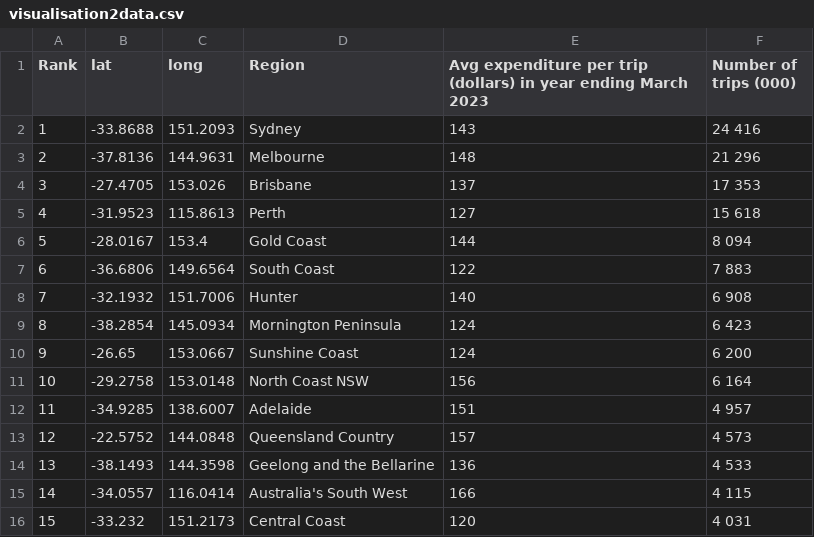
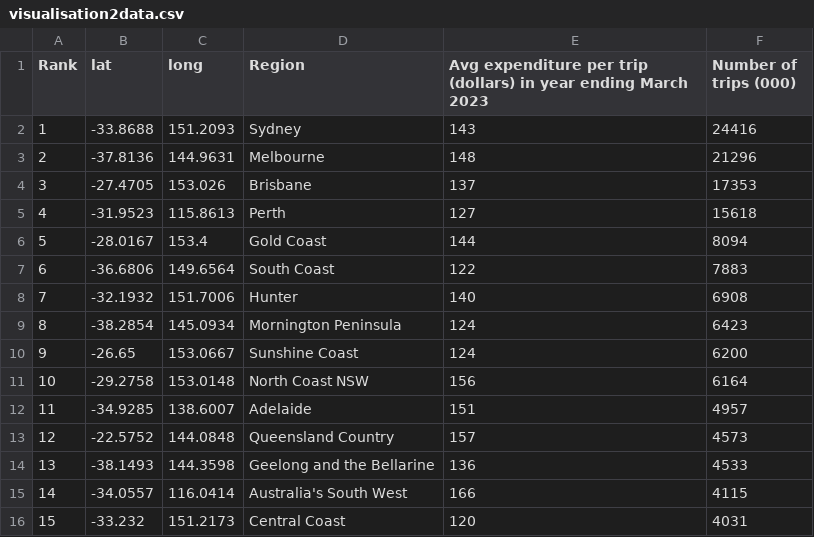
Before and after one commit to jessg9384/visualisation2, a CSV file: data/visualisation2data.csv, drawn as a sheet.

Commit message:
Update visualisation2data.csv

```diff
--- a/data/visualisation2data.csv
+++ b/data/visualisation2data.csv
@@ -1,16 +1,16 @@
 Rank,lat,long,Region,Avg expenditure per trip (dollars) in year ending March 2023,Number of trips (000)
-1,-33.8688,151.2093,Sydney,143,24 416
-2,-37.8136,144.9631,Melbourne,148,21 296
-3,-27.4705,153.026,Brisbane,137,17 353
-4,-31.9523,115.8613,Perth,127,15 618
-5,-28.0167,153.4,Gold Coast,144,8 094
-6,-36.6806,149.6564,South Coast,122,7 883
-7,-32.1932,151.7006,Hunter,140,6 908
-8,-38.2854,145.0934,Mornington Peninsula,124,6 423
-9,-26.65,153.0667,Sunshine Coast,124,6 200
-10,-29.2758,153.0148,North Coast NSW,156,6 164
-11,-34.9285,138.6007,Adelaide,151,4 957
-12,-22.5752,144.0848,Queensland Country,157,4 573
-13,-38.1493,144.3598,Geelong and the Bellarine,136,4 533
-14,-34.0557,116.0414,Australia's South West,166,4 115
-15,-33.232,151.2173,Central Coast,120,4 031
+1,-33.8688,151.2093,Sydney,143,24416
+2,-37.8136,144.9631,Melbourne,148,21296
+3,-27.4705,153.026,Brisbane,137,17353
+4,-31.9523,115.8613,Perth,127,15618
+5,-28.0167,153.4,Gold Coast,144,8094
+6,-36.6806,149.6564,South Coast,122,7883
+7,-32.1932,151.7006,Hunter,140,6908
+8,-38.2854,145.0934,Mornington Peninsula,124,6423
+9,-26.65,153.0667,Sunshine Coast,124,6200
+10,-29.2758,153.0148,North Coast NSW,156,6164
+11,-34.9285,138.6007,Adelaide,151,4957
+12,-22.5752,144.0848,Queensland Country,157,4573
+13,-38.1493,144.3598,Geelong and the Bellarine,136,4533
+14,-34.0557,116.0414,Australia's South West,166,4115
+15,-33.232,151.2173,Central Coast,120,4031
```
